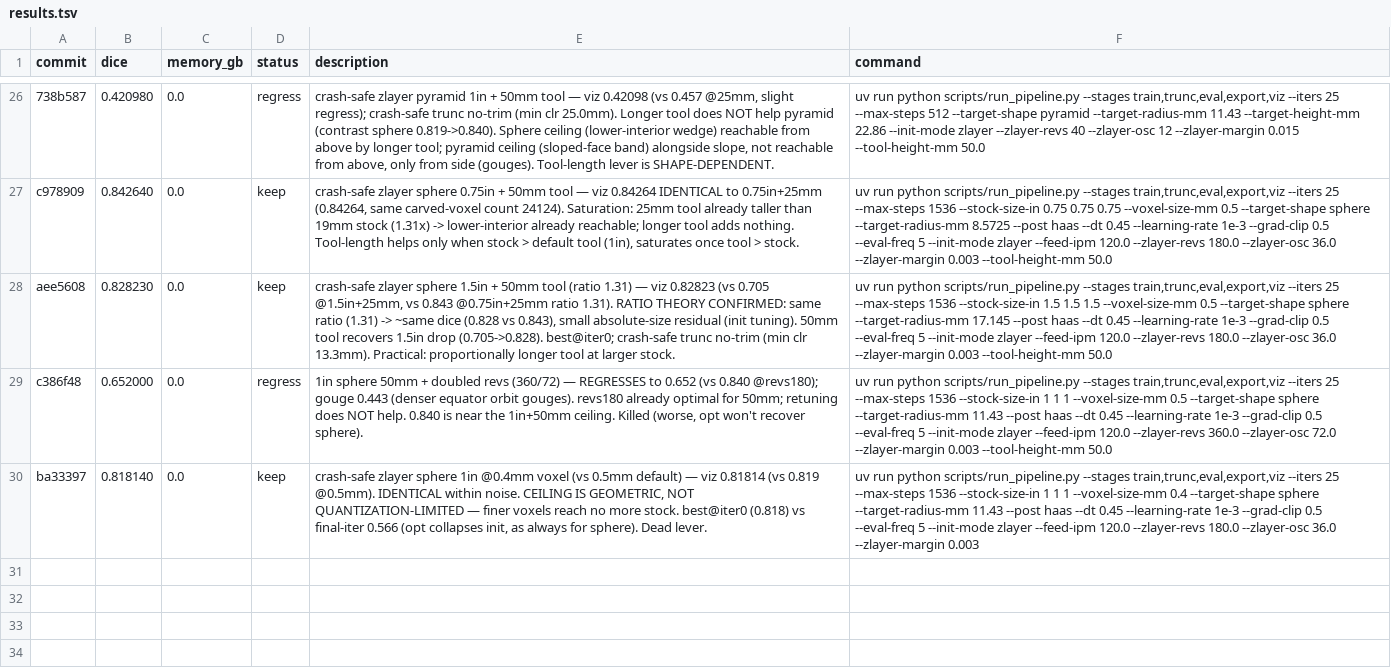
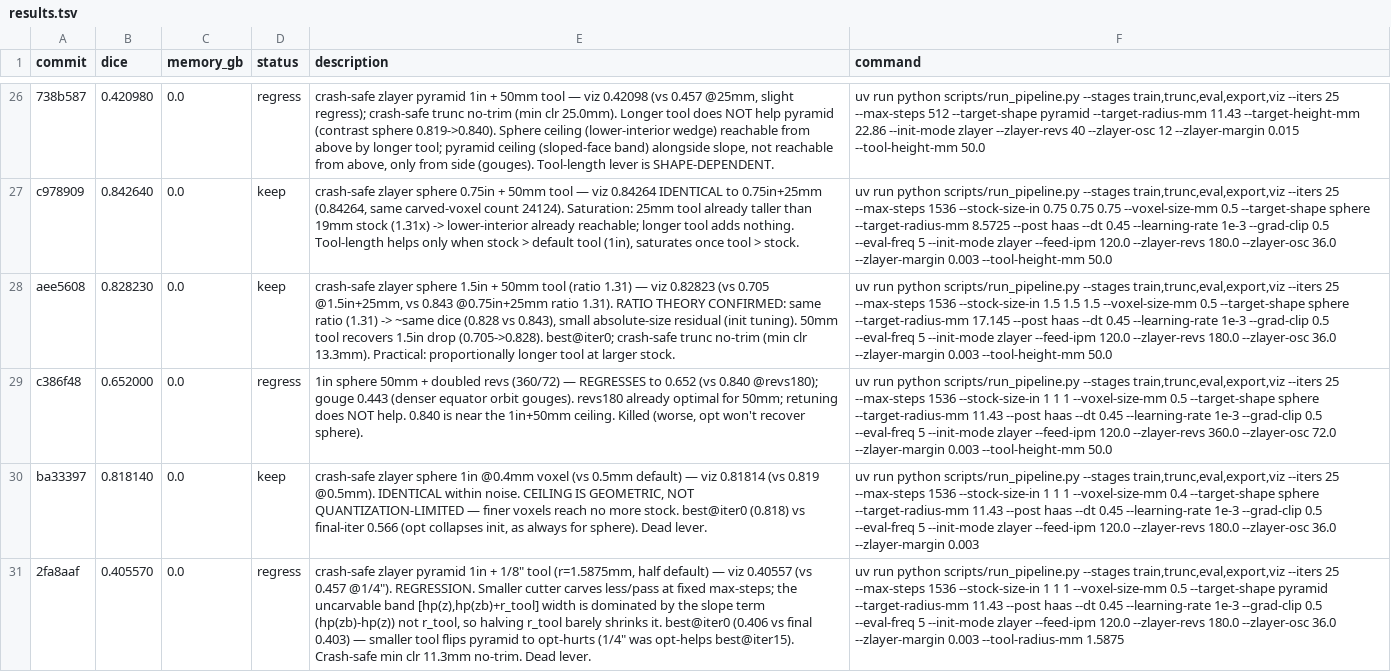
Before and after one commit to nathantsoi/diff-cam, a TSV file: autoresearch/tasks/train_csg/results.tsv, drawn as a sheet; only a part is shown, gaps mark what is left out; the diff names each change by its address in the sheet, - before the commit and + after, or states it on an @@ line.

Commit message:
add --tool-radius-mm forwarding; dead lever: 1/8" pyramid 0.406 < 0.457 (slope term dominates uncarvable band, not r_tool)

```diff
--- a/autoresearch/tasks/train_csg/results.tsv
+++ b/autoresearch/tasks/train_csg/results.tsv
+row 31: 2fa8aaf | 0.405570 | 0.0 | regress | crash-safe zlayer pyramid 1in + 1/8" tool (r=1.5875mm, half default) — viz 0.40557 (vs 0.457 @1/4"). REGRESSION. Smaller cutter carves less/pass at fixed max-steps; the uncarvable band [hp(z),hp(zb)+r_tool] width is dominated by the slope term (hp(zb)-hp(z)) not r_tool, so halving r_tool barely shrinks it. best@iter0 (0.406 vs final 0.403) — smaller tool flips pyramid to opt-hurts (1/4" was opt-helps best@iter15). Crash-safe min clr 11.3mm no-trim. Dead lever. | uv run python scripts/run_pipeline.py --stages train,trunc,eval,export,viz --iters 25 --max-steps 1536 --stock-size-in 1 1 1 --voxel-size-mm 0.5 --target-shape pyramid --target-radius-mm 11.43 --post haas --dt 0.45 --learning-rate 1e-3 --grad-clip 0.5 --eval-freq 5 --init-mode zlayer --feed-ipm 120.0 --zlayer-revs 180.0 --zlayer-osc 36.0 --zlayer-margin 0.003 --tool-radius-mm 1.5875
```
Also changed, not shown: 2 other files.
